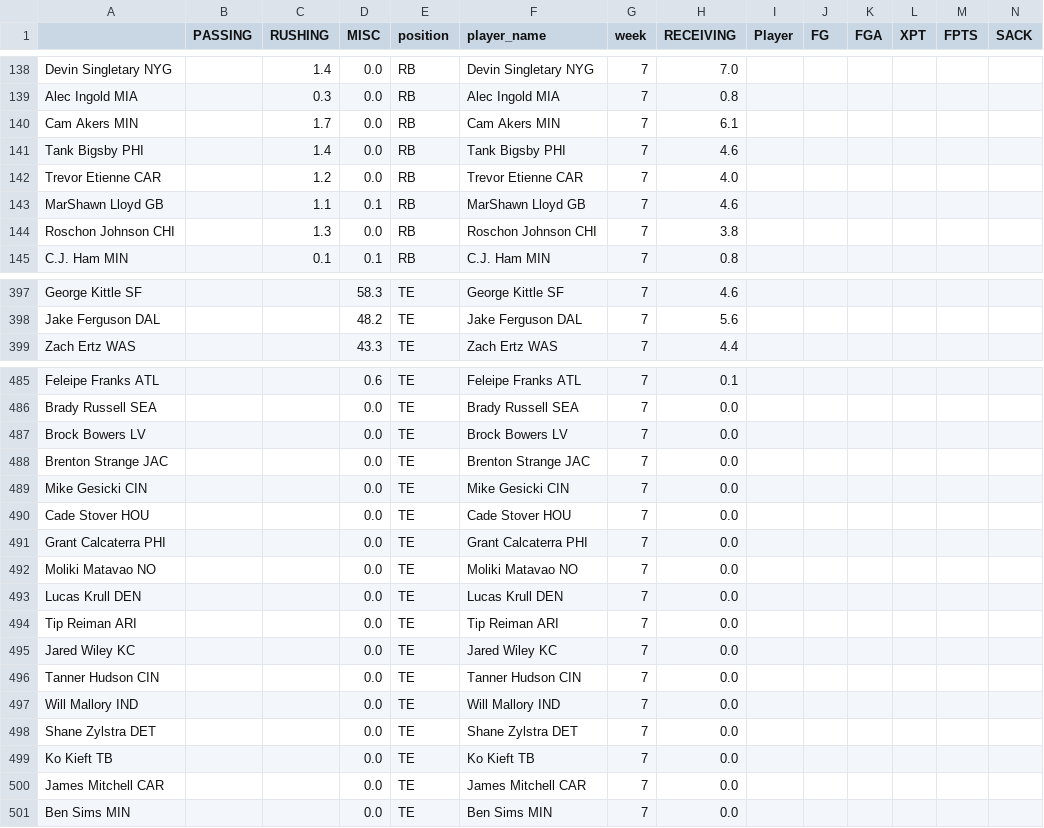
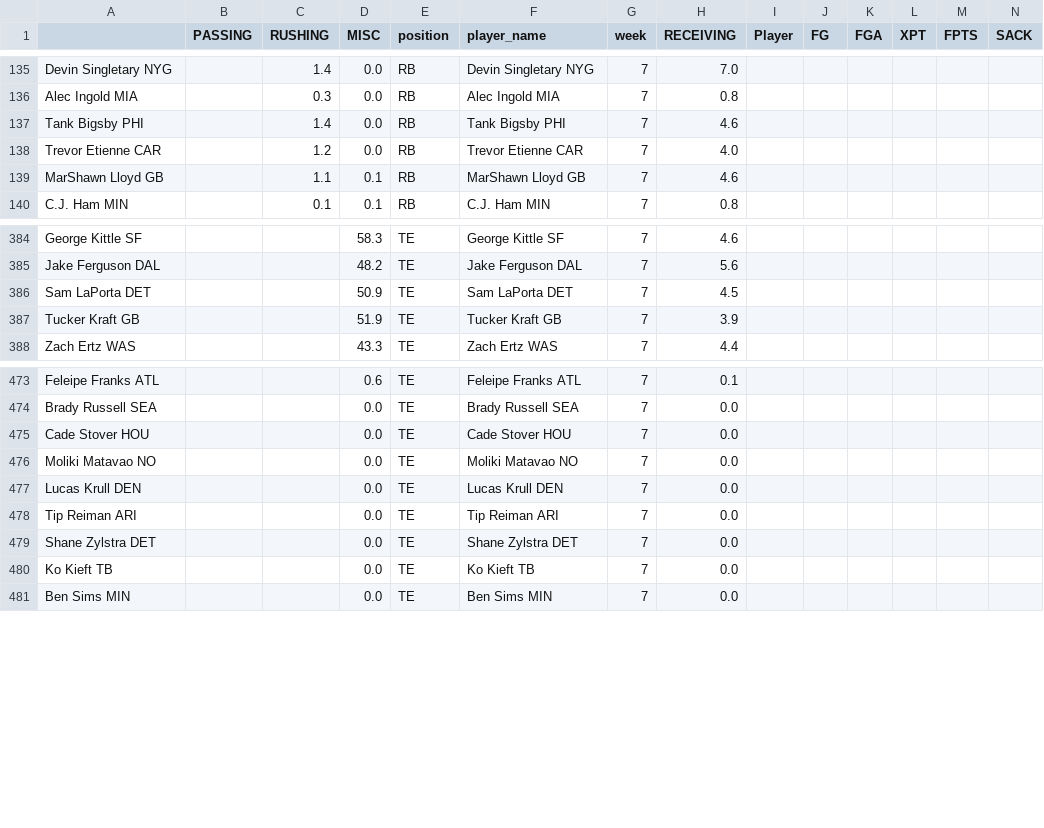
Before and after one commit to msrtliw2/fantasy-lineup-picker, a CSV file: data/projections_week_7.csv, drawn as a sheet; only a part is shown, gaps mark what is left out; removed rows and columns are numbered as before the commit, all else as after; rows hold the shown columns only; the diff covers the shown part only; the diff names each change by its address in the sheet, - before the commit and + after, or states it on an @@ line.

```diff
--- a/data/projections_week_7.csv
+++ b/data/projections_week_7.csv
-row 140: Cam Akers MIN |  | 1.7 | 0.0 | RB | Cam Akers MIN | 7 | 6.1
-row 144: Roschon Johnson CHI |  | 1.3 | 0.0 | RB | Roschon Johnson CHI | 7 | 3.8
+row 386: Sam LaPorta DET |  |  | 50.9 | TE | Sam LaPorta DET | 7 | 4.5
+row 387: Tucker Kraft GB |  |  | 51.9 | TE | Tucker Kraft GB | 7 | 3.9
-row 487: Brock Bowers LV |  |  | 0.0 | TE | Brock Bowers LV | 7 | 0.0
-row 488: Brenton Strange JAC |  |  | 0.0 | TE | Brenton Strange JAC | 7 | 0.0
-row 489: Mike Gesicki CIN |  |  | 0.0 | TE | Mike Gesicki CIN | 7 | 0.0
-row 491: Grant Calcaterra PHI |  |  | 0.0 | TE | Grant Calcaterra PHI | 7 | 0.0
-row 495: Jared Wiley KC |  |  | 0.0 | TE | Jared Wiley KC | 7 | 0.0
-row 496: Tanner Hudson CIN |  |  | 0.0 | TE | Tanner Hudson CIN | 7 | 0.0
-row 497: Will Mallory IND |  |  | 0.0 | TE | Will Mallory IND | 7 | 0.0
-row 500: James Mitchell CAR |  |  | 0.0 | TE | James Mitchell CAR | 7 | 0.0
```
Also changed, not shown: 13 removed rows and 1 moved row elsewhere in this file, data/projections_week_1.csv, data/projections_week_2.csv, 14 other files.
